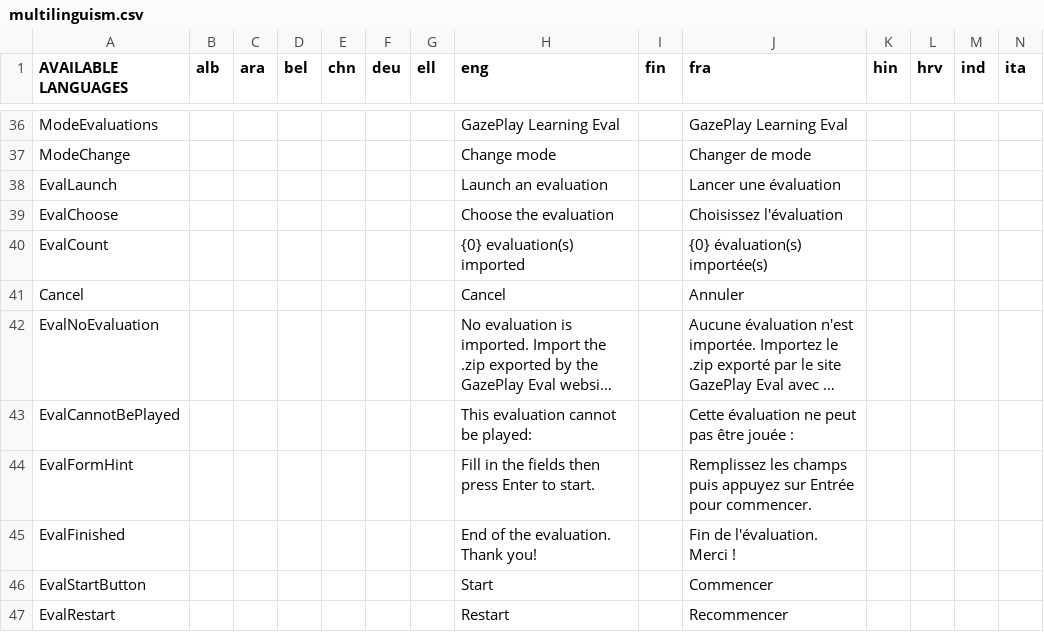
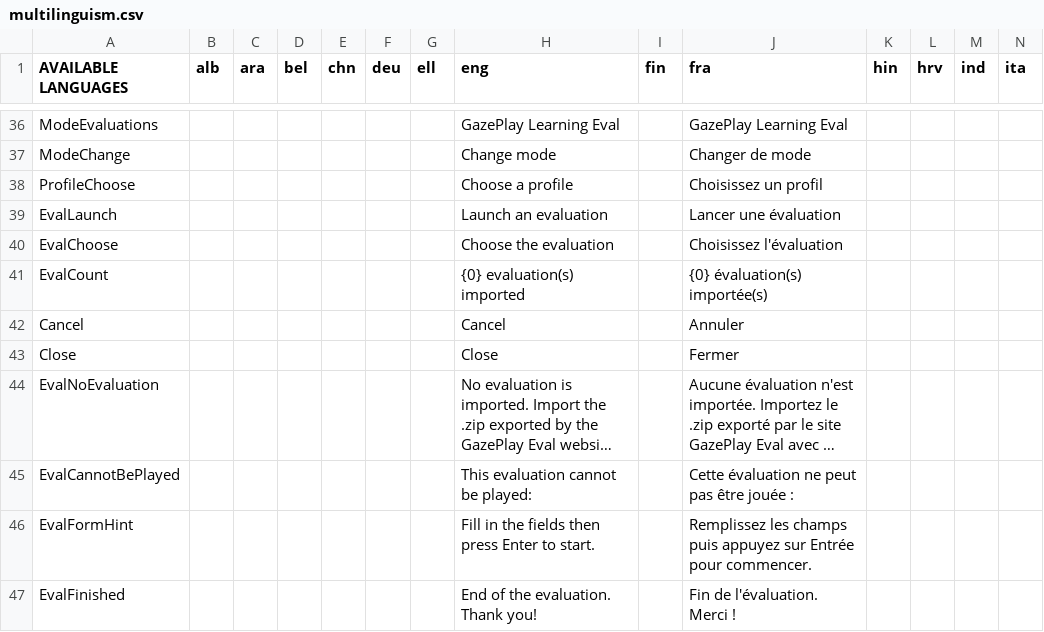
Before and after one commit to GazePlay/GazePlay, a CSV file: gazeplay-core/src/main/resources/data/multilinguism/multilinguism.csv, drawn as a sheet; only a part is shown, gaps mark what is left out; the shorter side is filled out with more unchanged rows; long unchanged cells end in …; rows hold the shown columns only; the diff names each change by its address in the sheet, - before the commit and + after, or states it on an @@ line.

```diff
--- a/gazeplay-core/src/main/resources/data/multilinguism/multilinguism.csv
+++ b/gazeplay-core/src/main/resources/data/multilinguism/multilinguism.csv
+row 38: ProfileChoose |  |  |  |  |  |  | Choose a profile |  | Choisissez un profil
+row 43: Close |  |  |  |  |  |  | Close |  | Fermer
```
Also changed, not shown: 7 other files.
